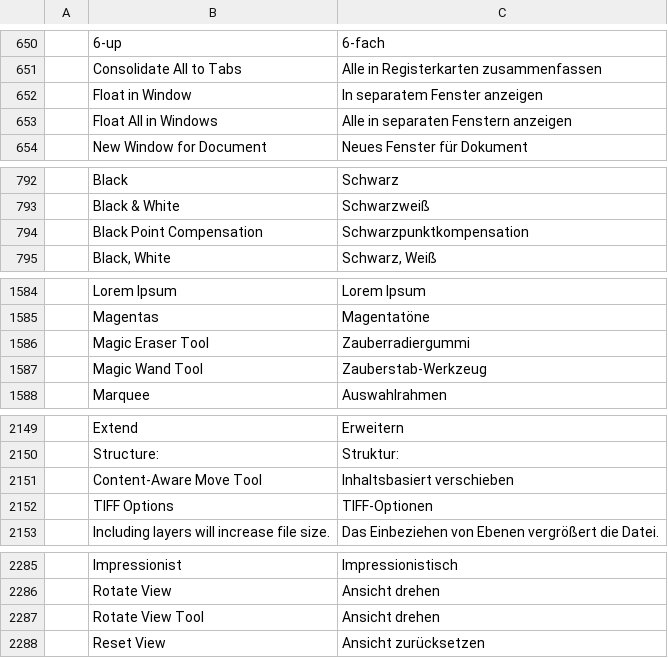
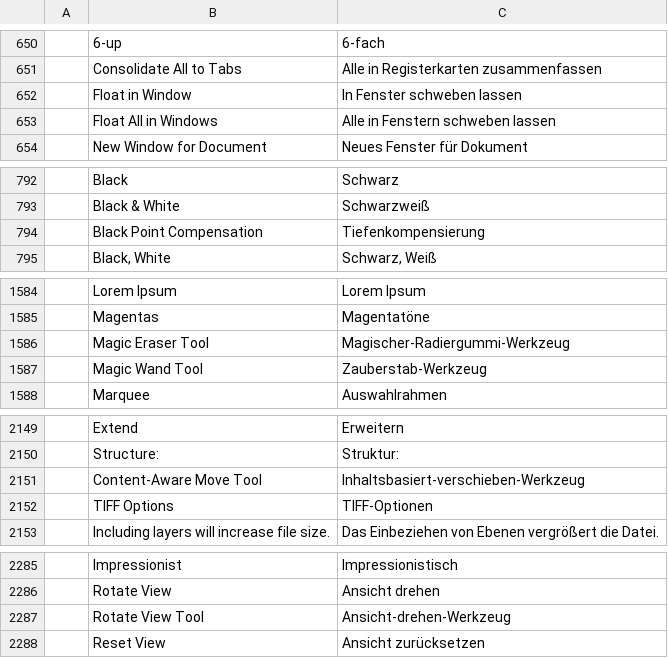
Before and after one commit to Streetblock/photocraft, a TSV file: crates/ui-egui/src/i18n/de.tsv, drawn as a sheet; only a part is shown, gaps mark what is left out; the diff names each change by its address in the sheet, - before the commit and + after, or states it on an @@ line.

Commit message:
de: use Photoshop's German terms for tool names, Black Point Compensation and Float in Window

```diff
--- a/crates/ui-egui/src/i18n/de.tsv
+++ b/crates/ui-egui/src/i18n/de.tsv
-C652: In separatem Fenster anzeigen
+C652: In Fenster schweben lassen
-C653: Alle in separaten Fenstern anzeigen
+C653: Alle in Fenstern schweben lassen
-C794: Schwarzpunktkompensation
+C794: Tiefenkompensierung
-C1586: Zauberradiergummi
+C1586: Magischer-Radiergummi-Werkzeug
-C2151: Inhaltsbasiert verschieben
+C2151: Inhaltsbasiert-verschieben-Werkzeug
-C2287: Ansicht drehen
+C2287: Ansicht-drehen-Werkzeug
```
